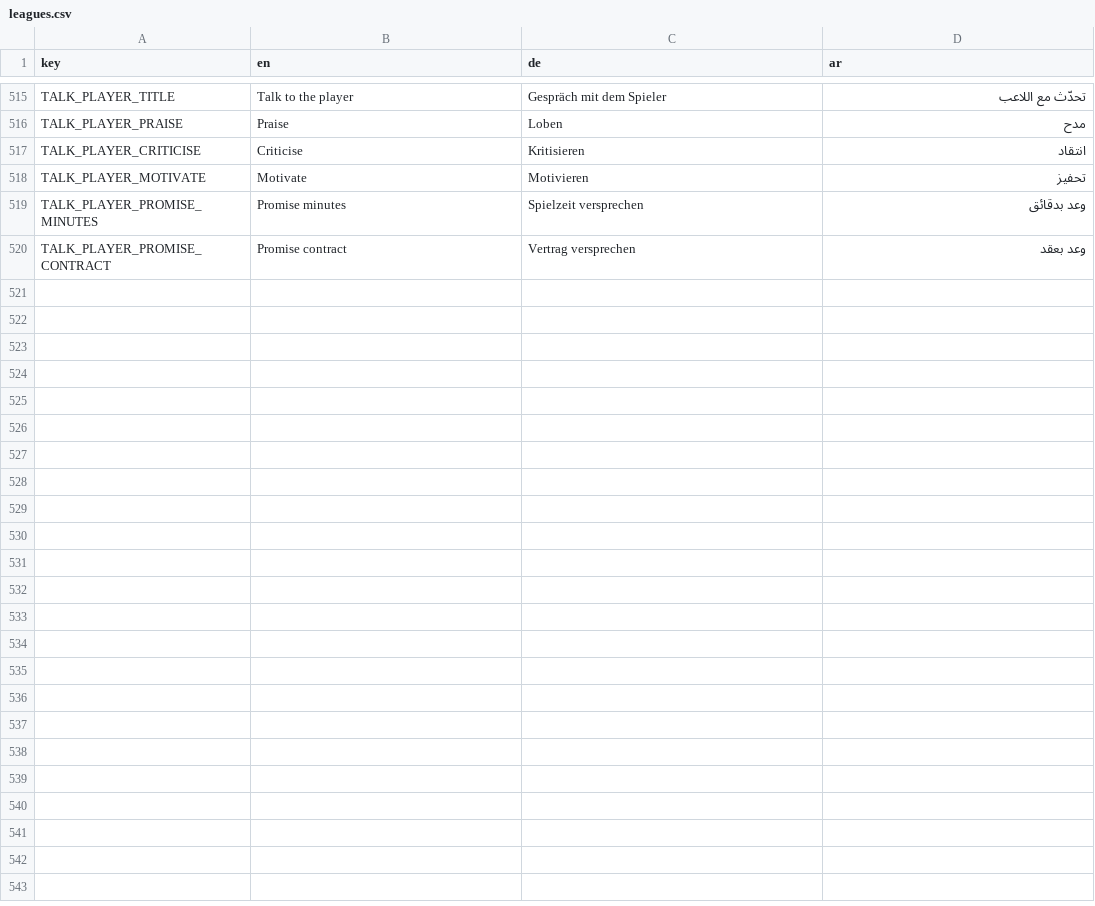
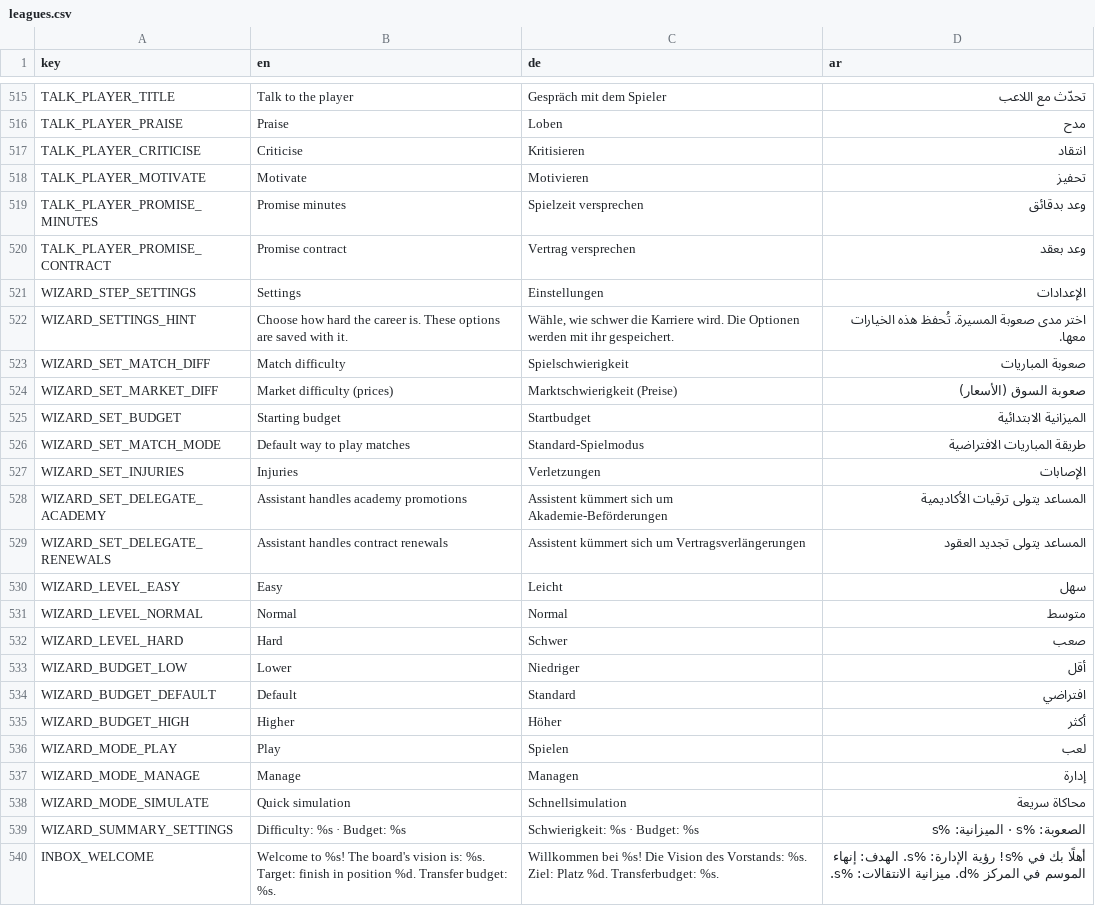
Before and after one commit to MOT1209/UNITY-GAMES-3D, a CSV file: Foßball godot/king-f-oß-ball/translations/leagues.csv, drawn as a sheet; only a part is shown, gaps mark what is left out.

```diff
--- a/Foßball godot/king-f-oß-ball/translations/leagues.csv
+++ b/Foßball godot/king-f-oß-ball/translations/leagues.csv
@@ -520 +520,21 @@ TALK_PLAYER_PROMISE_MINUTES,Promise minutes,Spielzeit versprechen,وعد بدق
 TALK_PLAYER_PROMISE_CONTRACT,Promise contract,Vertrag versprechen,وعد بعقد
+WIZARD_STEP_SETTINGS,Settings,Einstellungen,الإعدادات
+WIZARD_SETTINGS_HINT,Choose how hard the career is. These options are saved with it.,"Wähle, wie schwer die Karriere wird. Die Optionen werden mit ihr gespeichert.",اختر مدى صعوبة المسيرة. تُحفظ هذه الخيارات معها.
+WIZARD_SET_MATCH_DIFF,Match difficulty,Spielschwierigkeit,صعوبة المباريات
+WIZARD_SET_MARKET_DIFF,Market difficulty (prices),Marktschwierigkeit (Preise),صعوبة السوق (الأسعار)
+WIZARD_SET_BUDGET,Starting budget,Startbudget,الميزانية الابتدائية
+WIZARD_SET_MATCH_MODE,Default way to play matches,Standard-Spielmodus,طريقة المباريات الافتراضية
+WIZARD_SET_INJURIES,Injuries,Verletzungen,الإصابات
+WIZARD_SET_DELEGATE_ACADEMY,Assistant handles academy promotions,Assistent kümmert sich um Akademie-Beförderungen,المساعد يتولى ترقيات الأكاديمية
+WIZARD_SET_DELEGATE_RENEWALS,Assistant handles contract renewals,Assistent kümmert sich um Vertragsverlängerungen,المساعد يتولى تجديد العقود
+WIZARD_LEVEL_EASY,Easy,Leicht,سهل
+WIZARD_LEVEL_NORMAL,Normal,Normal,متوسط
+WIZARD_LEVEL_HARD,Hard,Schwer,صعب
+WIZARD_BUDGET_LOW,Lower,Niedriger,أقل
+WIZARD_BUDGET_DEFAULT,Default,Standard,افتراضي
+WIZARD_BUDGET_HIGH,Higher,Höher,أكثر
+WIZARD_MODE_PLAY,Play,Spielen,لعب
+WIZARD_MODE_MANAGE,Manage,Managen,إدارة
+WIZARD_MODE_SIMULATE,Quick simulation,Schnellsimulation,محاكاة سريعة
+WIZARD_SUMMARY_SETTINGS,Difficulty: %s · Budget: %s,Schwierigkeit: %s · Budget: %s,الصعوبة: %s · الميزانية: %s
+INBOX_WELCOME,Welcome to %s! The board's vision is: %s. Target: finish in position %d. Transfer budget: %s.,Willkommen bei %s! Die Vision des Vorstands: %s. Ziel: Platz %d. Transferbudget: %s.,أهلًا بك في %s! رؤية الإدارة: %s. الهدف: إنهاء الموسم في المركز %d. ميزانية الانتقالات: %s.
```
Also changed, not shown: 7 other files.
